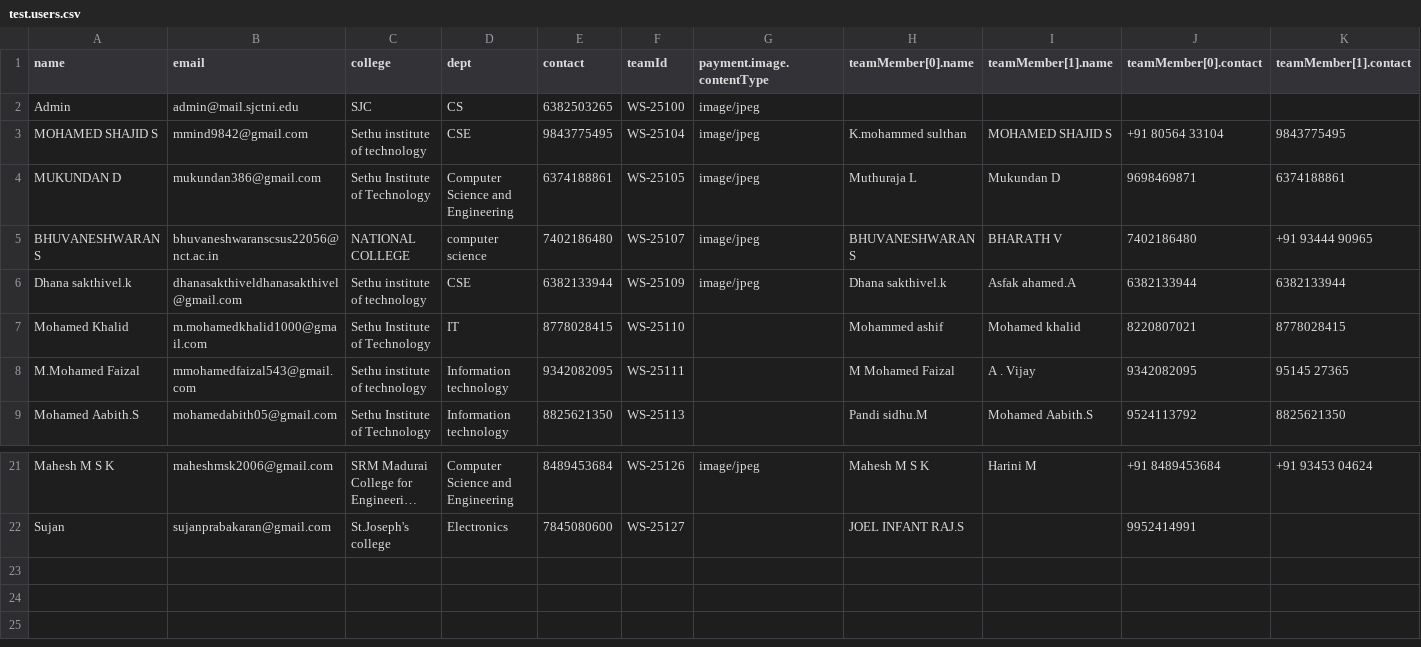
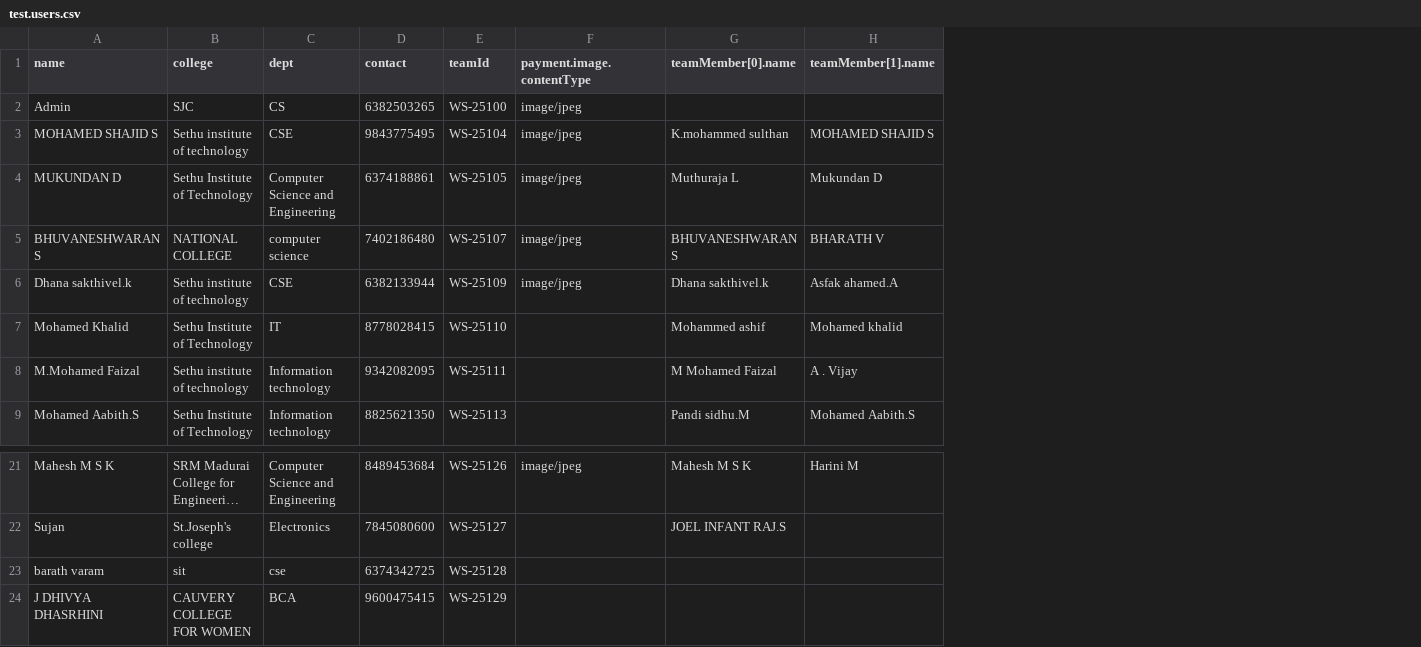
Before and after one commit to Honey-Joe/Hackathon, a CSV file: excel/test.users.csv, drawn as a sheet; only a part is shown, gaps mark what is left out; long unchanged cells end in …; removed rows and columns are numbered as before the commit, all else as after; the diff names each change by its address in the sheet, - before the commit and + after, or states it on an @@ line.

```diff
--- a/excel/test.users.csv
+++ b/excel/test.users.csv
-column B (email), rows 2-9: admin@mail.sjctni.edu | mmind9842@gmail.com | mukundan386@gmail.com | bhuvaneshwaranscsus22056@nct.ac.in | dhanasakthiveldhanasakthivel@gmail.com | m.mohamedkhalid1000@gmail.com | mmohamedfaizal543@gmail.com | mohamedabith05@gmail.com; rows 21-22: maheshmsk2006@gmail.com | sujanprabakaran@gmail.com
-column J (teamMember[0].contact), rows 3-9: +91 80564 33104 | 9698469871 | 7402186480 | 6382133944 | 8220807021 | 9342082095 | 9524113792; rows 21-22: +91 8489453684 | 9952414991
-column K (teamMember[1].contact), rows 3-9: 9843775495 | 6374188861 | +91 93444 90965 | 6382133944 | 8778028415 | 95145 27365 | 8825621350; row 21: +91 93453 04624
+row 23: barath varam | sit | cse | 6374342725 | WS-25128
+row 24: J DHIVYA DHASRHINI | CAUVERY COLLEGE FOR WOMEN | BCA | 9600475415 | WS-25129
```
Also changed, not shown: 1 other file.
